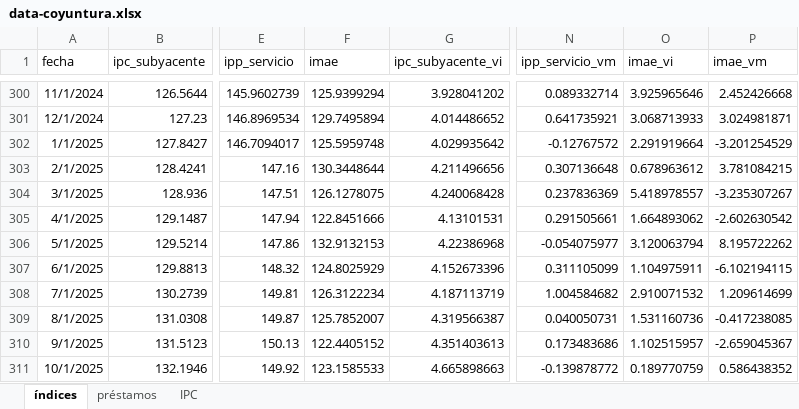
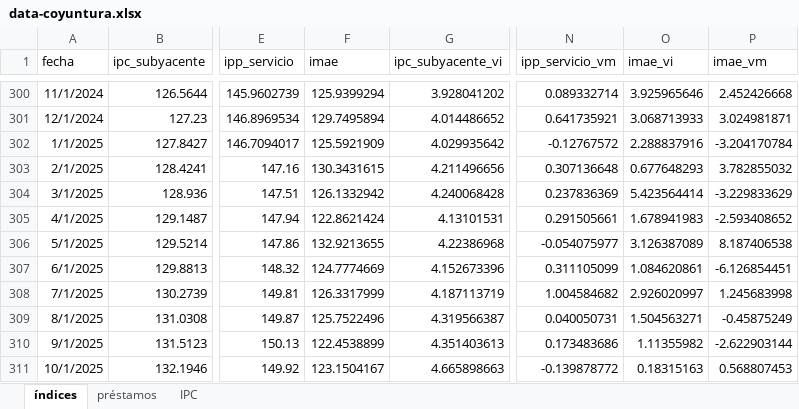
Before and after one commit to JoseBurg/monitor-coyuntura-analisis, an Excel workbook: data-coyuntura.xlsx, sheet índices, drawn as a sheet; only a part is shown, gaps mark what is left out; values as stored, in another font and other column widths than the file's, no borders; the diff covers the shown part only; the diff names each change by its address in the sheet, - before the commit and + after, or states it on an @@ line.

```diff
--- a/data-coyuntura.xlsx (sheet índices)
+++ b/data-coyuntura.xlsx (sheet índices)
-F302 (imae): 125.5959748
+F302 (imae): 125.5921909
-O302 (imae_vi): 2.291919664
+O302 (imae_vi): 2.288837916
-P302 (imae_vm): -3.201254529
+P302 (imae_vm): -3.204170784
-F303 (imae): 130.3448644
+F303 (imae): 130.3431615
-O303 (imae_vi): 0.678963612
+O303 (imae_vi): 0.677648293
-P303 (imae_vm): 3.781084215
+P303 (imae_vm): 3.782855032
-F304 (imae): 126.1278075
+F304 (imae): 126.1332942
-O304 (imae_vi): 5.418978557
+O304 (imae_vi): 5.423564414
-P304 (imae_vm): -3.235307267
+P304 (imae_vm): -3.229833629
-F305 (imae): 122.8451666
+F305 (imae): 122.8621424
-O305 (imae_vi): 1.664893062
+O305 (imae_vi): 1.678941983
-P305 (imae_vm): -2.602630542
+P305 (imae_vm): -2.593408652
-F306 (imae): 132.9132153
+F306 (imae): 132.9213655
-O306 (imae_vi): 3.120063794
+O306 (imae_vi): 3.126387089
-P306 (imae_vm): 8.195722262
+P306 (imae_vm): 8.187406538
-F307 (imae): 124.8025929
+F307 (imae): 124.7774669
-O307 (imae_vi): 1.104975911
+O307 (imae_vi): 1.084620861
-P307 (imae_vm): -6.102194115
+P307 (imae_vm): -6.126854451
-F308 (imae): 126.3122234
+F308 (imae): 126.3317999
-O308 (imae_vi): 2.910071532
+O308 (imae_vi): 2.926020997
-P308 (imae_vm): 1.209614699
+P308 (imae_vm): 1.245683998
-F309 (imae): 125.7852007
+F309 (imae): 125.7522496
-O309 (imae_vi): 1.531160736
+O309 (imae_vi): 1.504563271
-P309 (imae_vm): -0.417238085
+P309 (imae_vm): -0.45875249
-F310 (imae): 122.4405152
+F310 (imae): 122.4538899
-O310 (imae_vi): 1.102515957
+O310 (imae_vi): 1.11355982
-P310 (imae_vm): -2.659045367
+P310 (imae_vm): -2.622903144
-F311 (imae): 123.1585533
+F311 (imae): 123.1504167
-O311 (imae_vi): 0.189770759
+O311 (imae_vi): 0.18315163
-P311 (imae_vm): 0.586438352
+P311 (imae_vm): 0.568807453
```
Also changed, not shown: 6 edited cells elsewhere in this sheet, 1 other file.
